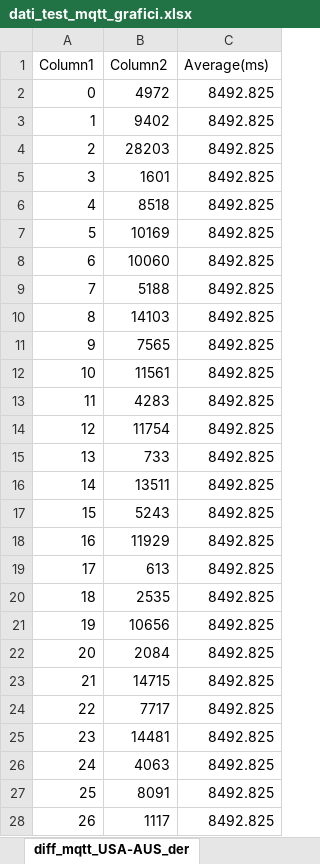
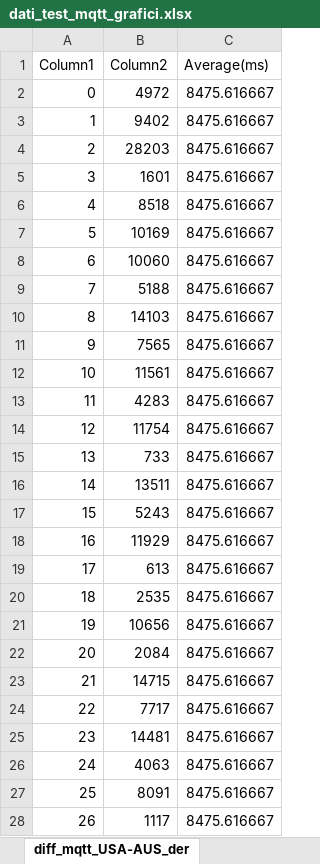
Before and after one commit to UniboSecurityResearch/Pk-IOTA, an Excel workbook: IOTA_src/mqtt_test_results/dati_test_mqtt_grafici.xlsx, sheet diff_mqtt_USA-AUS_der, drawn as a sheet; only a part is shown; values as stored, in another font and other column widths than the file's, no borders; charts and pictures and table styles not drawn; the diff covers the shown part only; the diff names each change by its address in the sheet, - before the commit and + after, or states it on an @@ line.

```diff
--- a/IOTA_src/mqtt_test_results/dati_test_mqtt_grafici.xlsx (sheet diff_mqtt_USA-AUS_der)
+++ b/IOTA_src/mqtt_test_results/dati_test_mqtt_grafici.xlsx (sheet diff_mqtt_USA-AUS_der)
-C2:C28 (Average(ms)): 8492.825
+C2:C28 (Average(ms)): 8475.616667
```
Also changed, not shown: 100 added rows and 173 edited cells elsewhere in this sheet, sheet diff_mqtt_USA-AUS_txt, sheet diff_mqtt_USA-AUS_pem, sheet diff_mqtt_EU-AUS_der, charts or pictures, IOTA_src/sc_test_results/data_tests_sc.xlsx, 23 other files.
